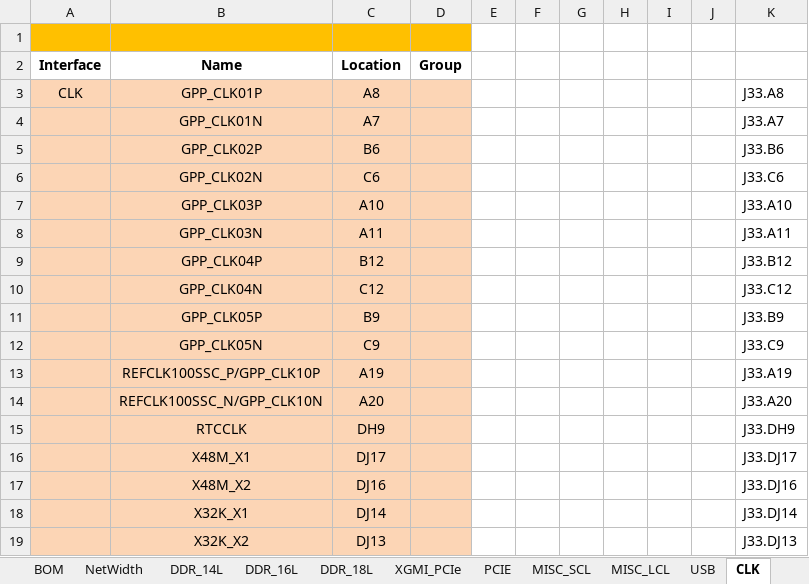
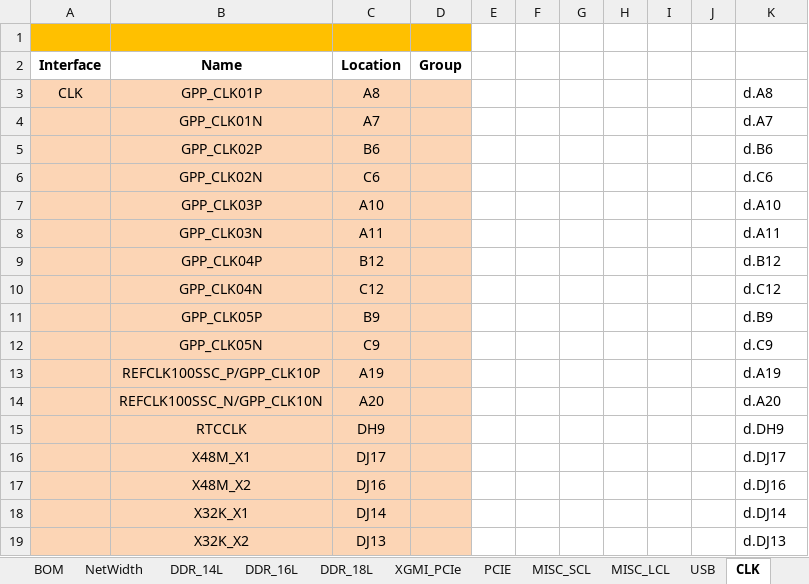
Before and after one commit to Boonkai/DesignConnectivityChecker_Tool, an Excel workbook: 2023-04-27 123135.xlsx, sheet CLK, drawn as a sheet; values as stored, in another font and other column widths than the file's, no borders; the diff names each change by its address in the sheet, - before the commit and + after, or states it on an @@ line.

```diff
--- a/2023-04-27 123135.xlsx (sheet CLK)
+++ b/2023-04-27 123135.xlsx (sheet CLK)
-K3: J33.A8
+K3: d.A8
-K4: J33.A7
+K4: d.A7
-K5: J33.B6
+K5: d.B6
-K6: J33.C6
+K6: d.C6
-K7: J33.A10
+K7: d.A10
-K8: J33.A11
+K8: d.A11
-K9: J33.B12
+K9: d.B12
-K10: J33.C12
+K10: d.C12
-K11: J33.B9
+K11: d.B9
-K12: J33.C9
+K12: d.C9
-K13: J33.A19
+K13: d.A19
-K14: J33.A20
+K14: d.A20
-K15: J33.DH9
+K15: d.DH9
-K16: J33.DJ17
+K16: d.DJ17
-K17: J33.DJ16
+K17: d.DJ16
-K18: J33.DJ14
+K18: d.DJ14
-K19: J33.DJ13
+K19: d.DJ13
```
Also changed, not shown: sheet DDR_18L, sheet DDR_16L, sheet DDR_14L, sheet PCIE, sheet XGMI_PCIe, sheet USB, 2 more sheets, 14 other files.
